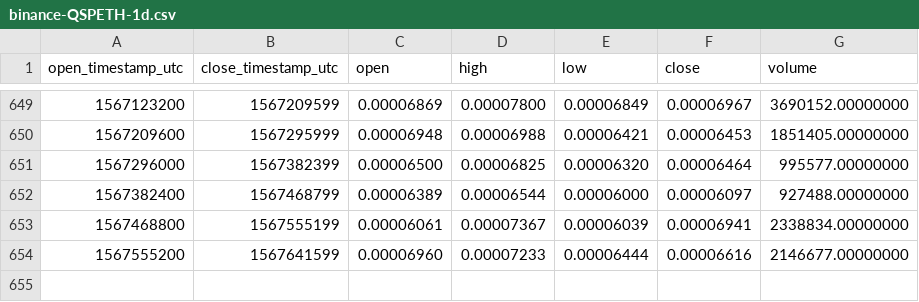
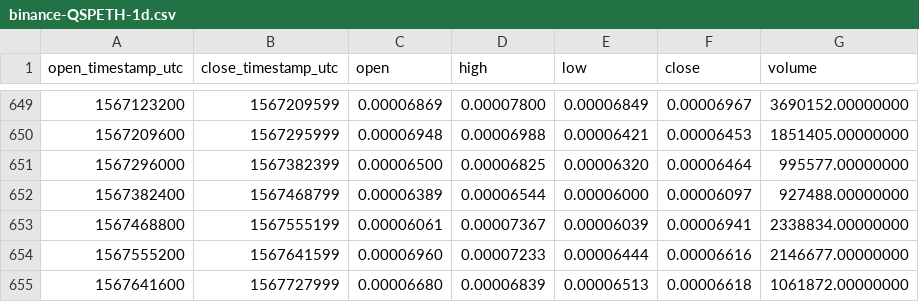
Before and after one commit to cryptobigbro/binance-QSPETH, a CSV file: binance-QSPETH-1d.csv, drawn as a sheet; only a part is shown, gaps mark what is left out; the diff names each change by its address in the sheet, - before the commit and + after, or states it on an @@ line.

Commit message:
Update OHLCV data.

```diff
--- a/binance-QSPETH-1d.csv
+++ b/binance-QSPETH-1d.csv
+row 655: 1567641600 | 1567727999 | 0.00006680 | 0.00006839 | 0.00006513 | 0.00006618 | 1061872.00000000
```
Also changed, not shown: 1 other file.
